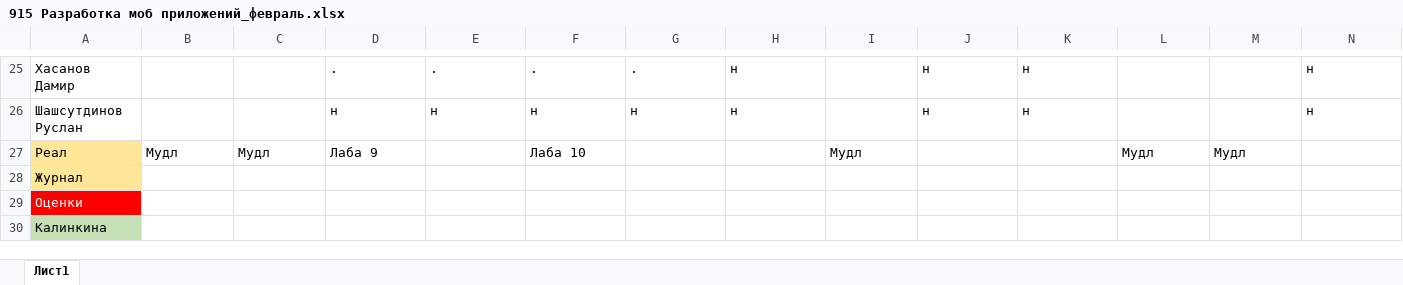
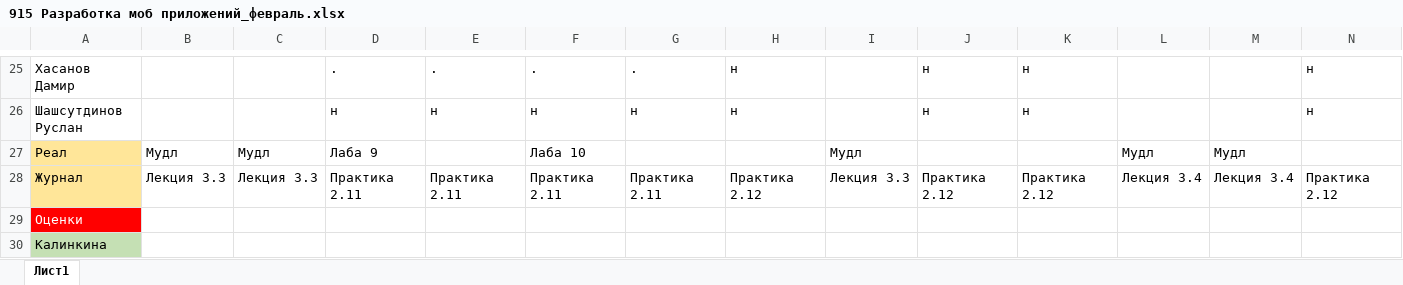
Before and after one commit to OleynikIlyaIgorevich/Journal, an Excel workbook: 4) Февраль/915/915 Разработка моб приложений_февраль.xlsx, sheet Лист1, drawn as a sheet; only a part is shown, gaps mark what is left out; values as stored, in another font and other column widths than the file's, no borders; removed rows and columns are numbered as before the commit, all else as after; rows hold the shown columns only; the diff names each change by its address in the sheet, - before the commit and + after, or states it on an @@ line.

```diff
--- a/4) Февраль/915/915 Разработка моб приложений_февраль.xlsx (sheet Лист1)
+++ b/4) Февраль/915/915 Разработка моб приложений_февраль.xlsx (sheet Лист1)
-row 28: Журнал
+row 28: Журнал | Лекция 3.3 | Лекция 3.3 | Практика 2.11 | Практика 2.11 | Практика 2.11 | Практика 2.11 | Практика 2.12 | Лекция 3.3 | Практика 2.12 | Практика 2.12 | Лекция 3.4 | Лекция 3.4 | Практика 2.12
```
Also changed, not shown: 2) Декабрь/914/914 Разработка моб приложений_декабрь.xlsx, 2) Декабрь/915/915 Разработка моб приложений_декабрь.xlsx, 8 other files.
